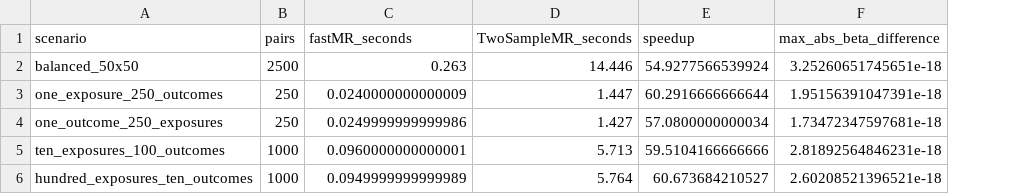
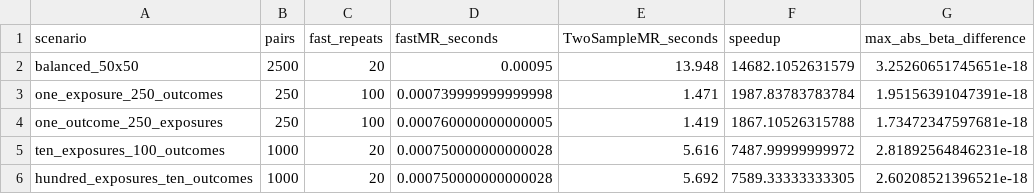
Before and after one commit to gushamilton/fastMR, a CSV file: outputs/native_tsmr_ivw_benchmark.csv, drawn as a sheet; only a part is shown; addresses are those after the commit; the diff names each change by its address in the sheet, - before the commit and + after, or states it on an @@ line.

```diff
--- a/outputs/native_tsmr_ivw_benchmark.csv
+++ b/outputs/native_tsmr_ivw_benchmark.csv
+column C (fast_repeats), rows 2-6: 20 | 100 | 100 | 20 | 20
-D2 (fastMR_seconds): 0.263
+D2 (fastMR_seconds): 0.00095
-E2 (TwoSampleMR_seconds): 14.446
+E2 (TwoSampleMR_seconds): 13.948
-F2 (speedup): 54.9277566539924
+F2 (speedup): 14682.1052631579
-D3 (fastMR_seconds): 0.0240000000000009
+D3 (fastMR_seconds): 0.000739999999999998
-E3 (TwoSampleMR_seconds): 1.447
+E3 (TwoSampleMR_seconds): 1.471
-F3 (speedup): 60.2916666666644
+F3 (speedup): 1987.83783783784
-D4 (fastMR_seconds): 0.0249999999999986
+D4 (fastMR_seconds): 0.000760000000000005
-E4 (TwoSampleMR_seconds): 1.427
+E4 (TwoSampleMR_seconds): 1.419
-F4 (speedup): 57.0800000000034
+F4 (speedup): 1867.10526315788
-D5 (fastMR_seconds): 0.0960000000000001
+D5 (fastMR_seconds): 0.000750000000000028
-E5 (TwoSampleMR_seconds): 5.713
+E5 (TwoSampleMR_seconds): 5.616
-F5 (speedup): 59.5104166666666
+F5 (speedup): 7487.99999999972
-D6 (fastMR_seconds): 0.0949999999999989
+D6 (fastMR_seconds): 0.000750000000000028
-E6 (TwoSampleMR_seconds): 5.764
+E6 (TwoSampleMR_seconds): 5.692
-F6 (speedup): 60.673684210527
+F6 (speedup): 7589.33333333305
```
Also changed, not shown: outputs/ivw_algorithmic_benchmark.csv, 9 other files.
